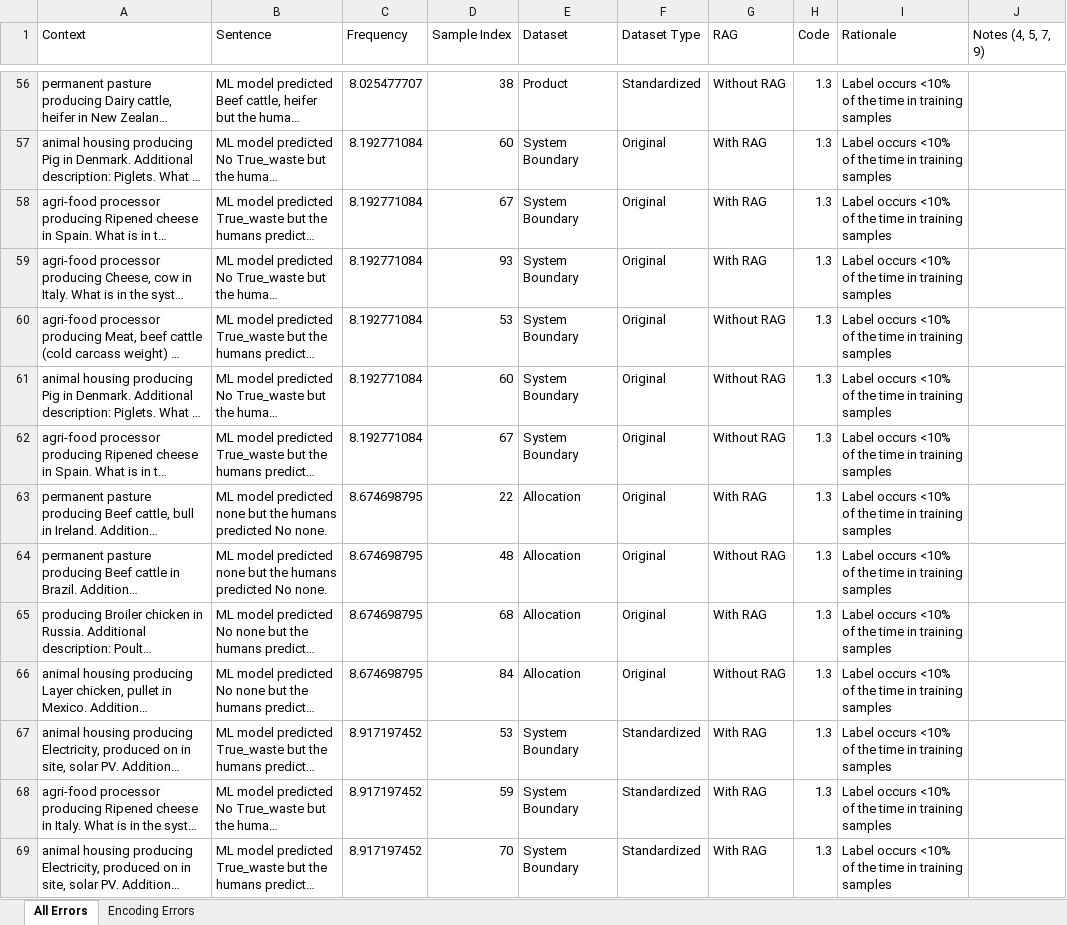
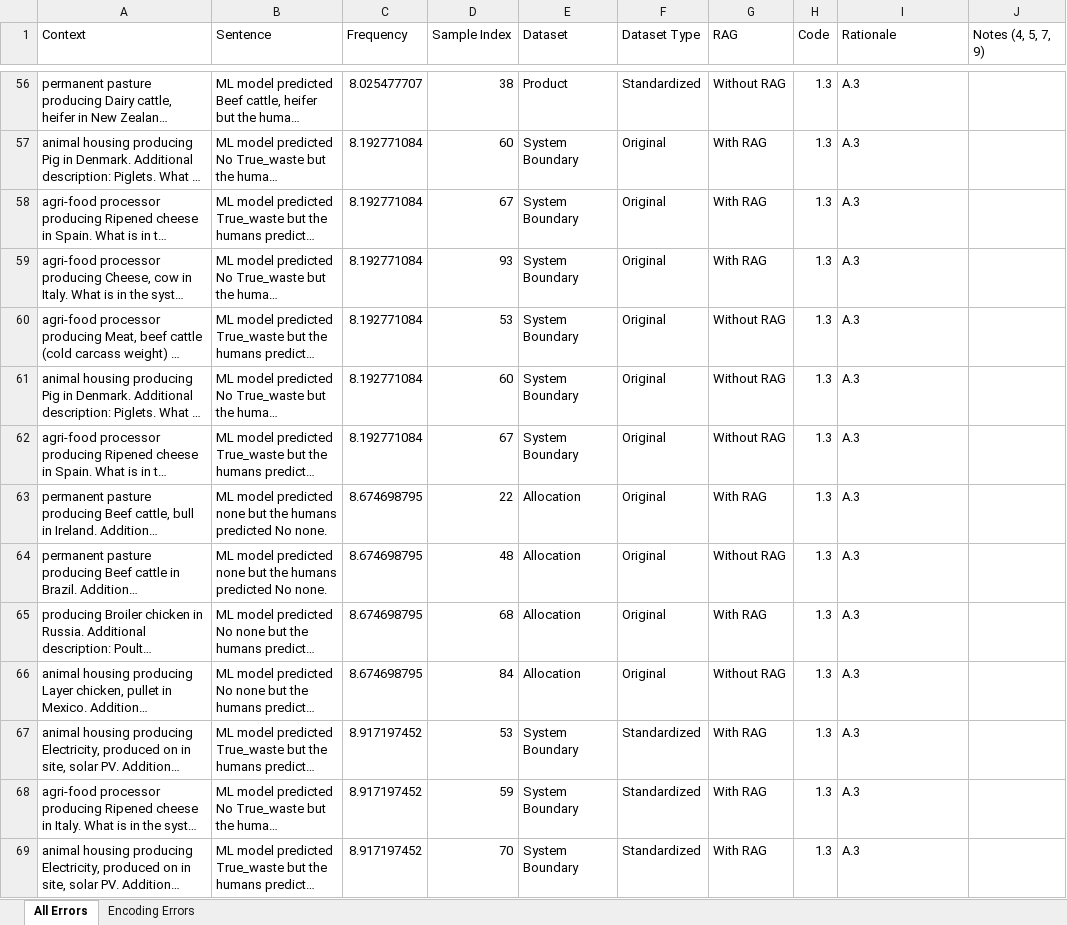
Before and after one commit to PEESEgroup/lca_goal_scope-benchmark_datasets-LLM_eval, an Excel workbook: data/qa_dataset/results/All_Discrepancies_Coded.xlsx, sheet All Errors, drawn as a sheet; only a part is shown, gaps mark what is left out; long unchanged cells end in …; values as stored, in another font and other column widths than the file's, no borders; the diff covers the shown part only; the diff names each change by its address in the sheet, - before the commit and + after, or states it on an @@ line.

Commit message:
update error plot

```diff
--- a/data/qa_dataset/results/All_Discrepancies_Coded.xlsx (sheet All Errors)
+++ b/data/qa_dataset/results/All_Discrepancies_Coded.xlsx (sheet All Errors)
-I56:I69 (Rationale): Label occurs <10% of the time in training samples
+I56:I69 (Rationale): A.3
```
Also changed, not shown: 262 edited cells elsewhere in this sheet, sheet Encoding Errors, 2 other files.
